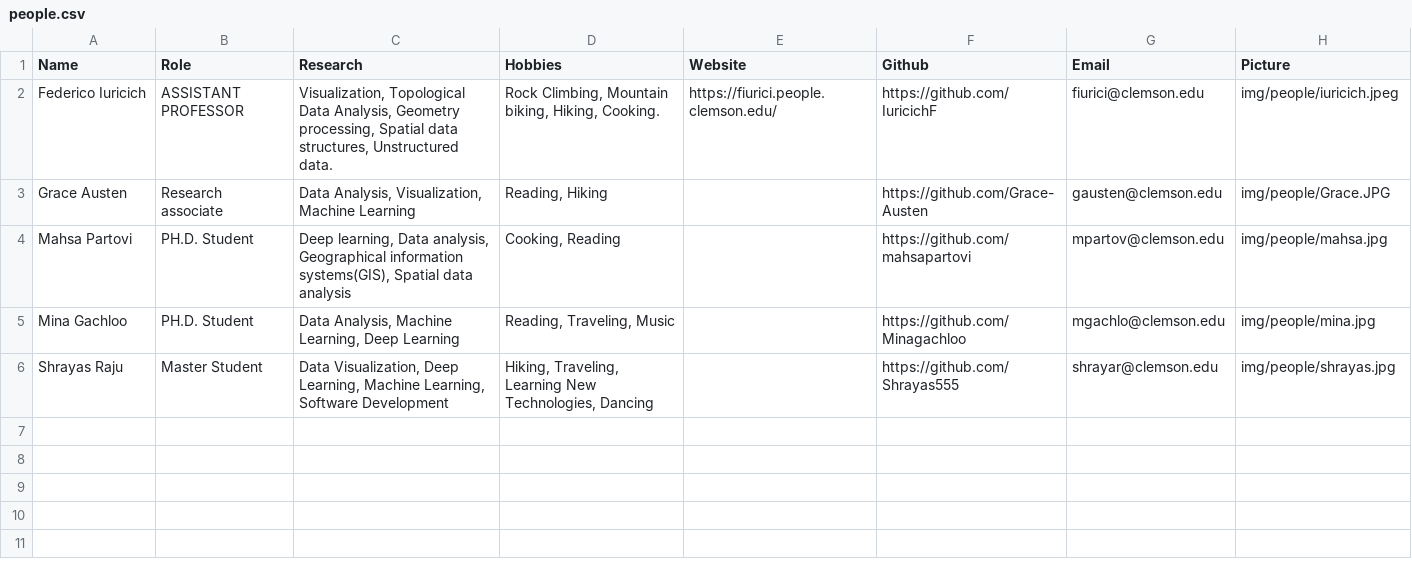
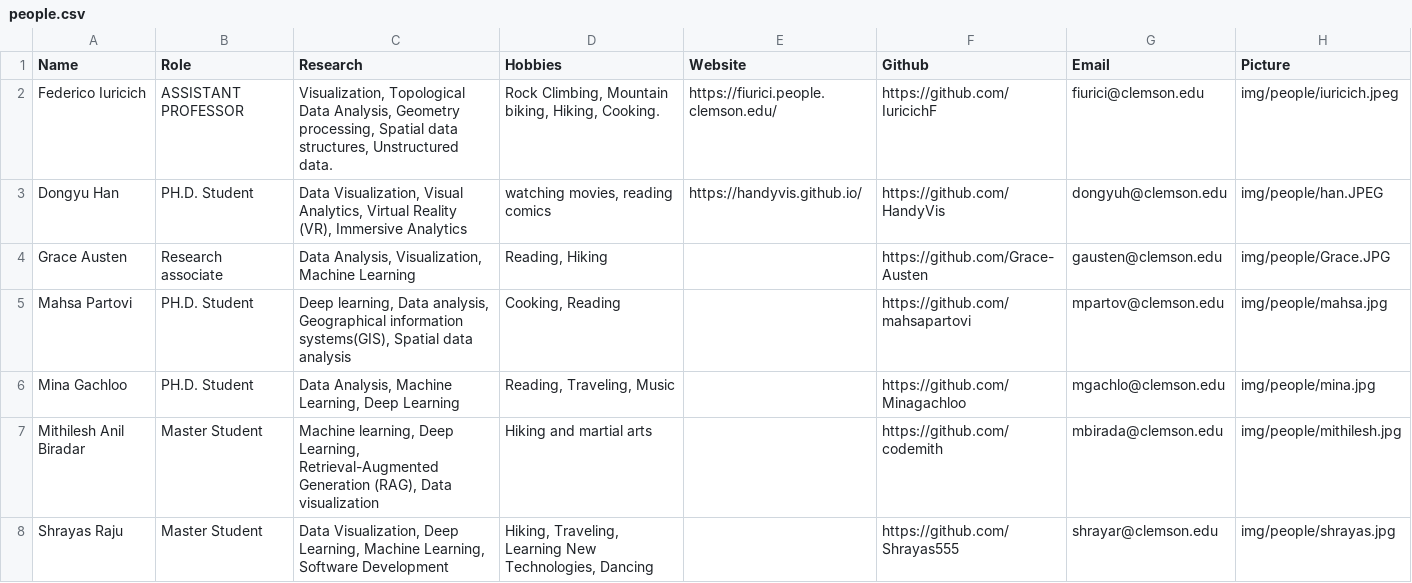
Before and after one commit to DaVisLab/DaVisLab.github.io, a CSV file: content/people.csv, drawn as a sheet.

```diff
--- a/content/people.csv
+++ b/content/people.csv
@@ -2,2 +2,3 @@
 Federico Iuricich,ASSISTANT PROFESSOR,"Visualization, Topological Data Analysis, Geometry processing, Spatial data structures, Unstructured data.","Rock Climbing, Mountain biking, Hiking, Cooking.",https://fiurici.people.clemson.edu/,https://github.com/IuricichF,fiurici@clemson.edu,img/people/iuricich.jpeg
+Dongyu Han,PH.D. Student,"Data Visualization, Visual Analytics, Virtual Reality (VR), Immersive Analytics","watching movies, reading comics",https://handyvis.github.io/,https://github.com/HandyVis,dongyuh@clemson.edu,img/people/han.JPEG
 Grace Austen,Research associate,"Data Analysis, Visualization, Machine Learning","Reading, Hiking",,https://github.com/Grace-Austen,gausten@clemson.edu,img/people/Grace.JPG
@@ -5,2 +6,3 @@ Mahsa Partovi,PH.D. Student,"Deep learning, Data analysis, Geographical informat
 Mina Gachloo,PH.D. Student,"Data Analysis, Machine Learning, Deep Learning","Reading, Traveling, Music",,https://github.com/Minagachloo,mgachlo@clemson.edu,img/people/mina.jpg
+Mithilesh Anil Biradar, Master Student,"Machine learning, Deep Learning, Retrieval-Augmented Generation (RAG), Data visualization", "Hiking and martial arts",,https://github.com/codemith,mbirada@clemson.edu,img/people/mithilesh.jpg
 Shrayas Raju,Master Student,"Data Visualization, Deep Learning, Machine Learning, Software Development","Hiking, Traveling, Learning New Technologies, Dancing",,https://github.com/Shrayas555,shrayar@clemson.edu,img/people/shrayas.jpg
```
Also changed, not shown: content/alumni.csv, content/news.csv, 8 other files.
